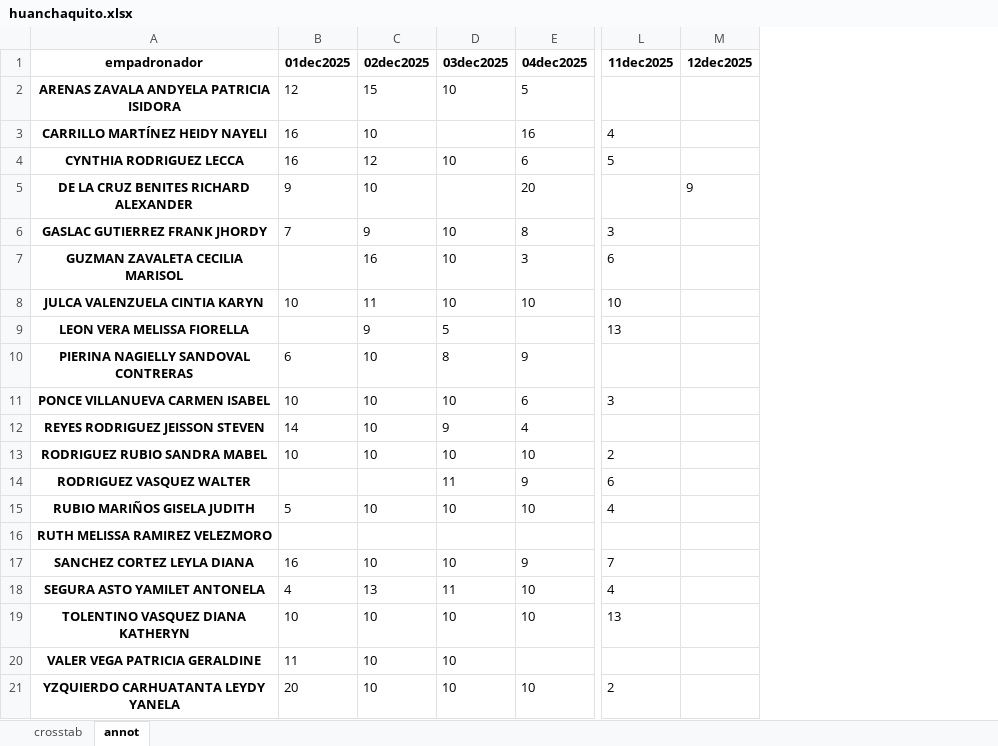
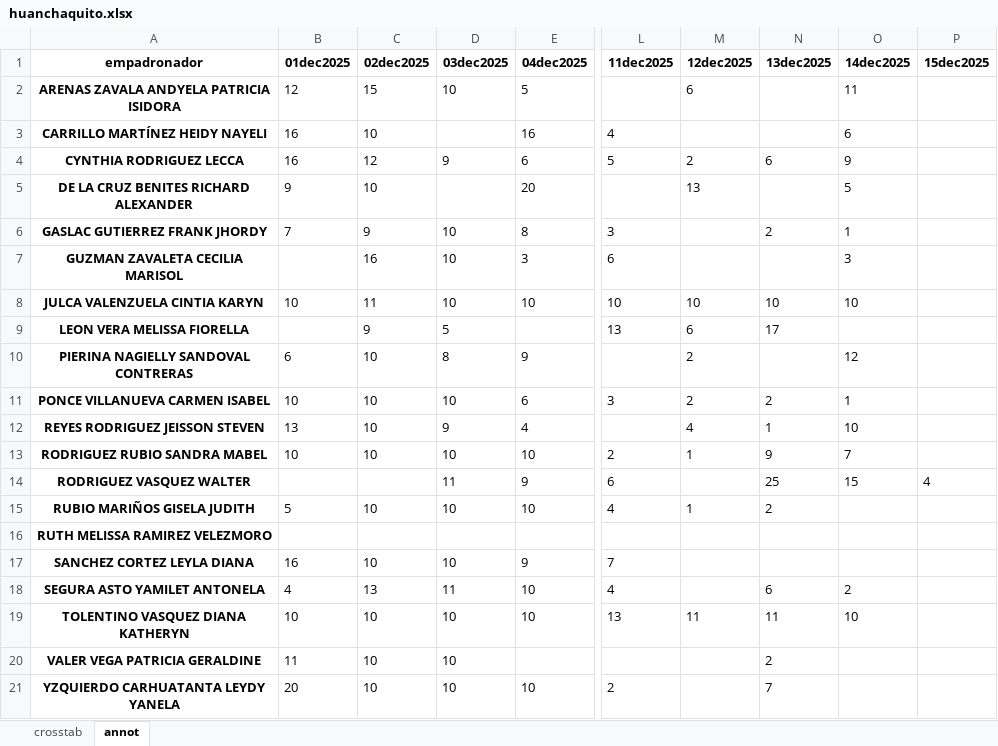
Before and after one commit to riegagabriel/2do_Empadronamiento_RENIEC_EAMCP2026, an Excel workbook: data/huanchaquito.xlsx, sheet annot, drawn as a sheet; only a part is shown, gaps mark what is left out; values as stored, in another font and other column widths than the file's, no borders; the diff names each change by its address in the sheet, - before the commit and + after, or states it on an @@ line.

```diff
--- a/data/huanchaquito.xlsx (sheet annot)
+++ b/data/huanchaquito.xlsx (sheet annot)
+column N (13dec2025), rows 4-21: 6 |  | 2 |  | 10 | 17 |  | 2 | 1 | 9 | 25 | 2 |  |  | 6 | 11 | 2 | 7
+column O (14dec2025), rows 2-19: 11 | 6 | 9 | 5 | 1 | 3 | 10 |  | 12 | 1 | 10 | 7 | 15 |  |  |  | 2 | 10
+column P (15dec2025), row 14: 4
-M2 (12dec2025): (empty)
+M2 (12dec2025): 6
-D4 (03dec2025): 10
+D4 (03dec2025): 9
-M4 (12dec2025): (empty)
+M4 (12dec2025): 2
-M5 (12dec2025): 9
+M5 (12dec2025): 13
-M8 (12dec2025): (empty)
+M8 (12dec2025): 10
-M9 (12dec2025): (empty)
+M9 (12dec2025): 6
-M10:M11 (12dec2025): (empty)
+M10:M11 (12dec2025): 2
-B12 (01dec2025): 14
+B12 (01dec2025): 13
-M12 (12dec2025): (empty)
+M12 (12dec2025): 4
-M13 (12dec2025): (empty)
+M13 (12dec2025): 1
-M15 (12dec2025): (empty)
+M15 (12dec2025): 1
-M19 (12dec2025): (empty)
+M19 (12dec2025): 11
```
Also changed, not shown: sheet crosstab, data/curva_de_sun.xlsx, data/data_graf.xlsx, 31 other files.
